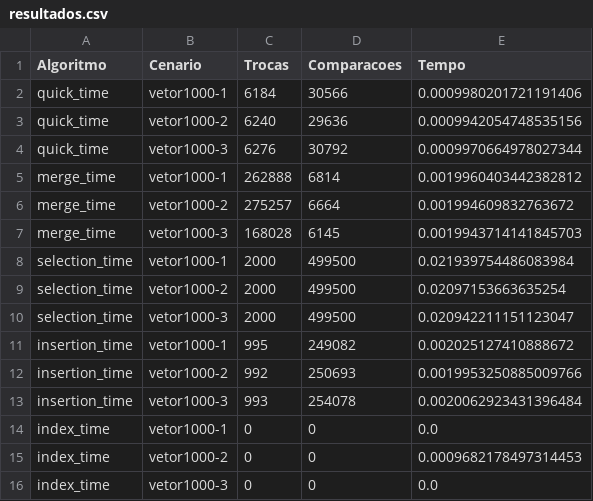
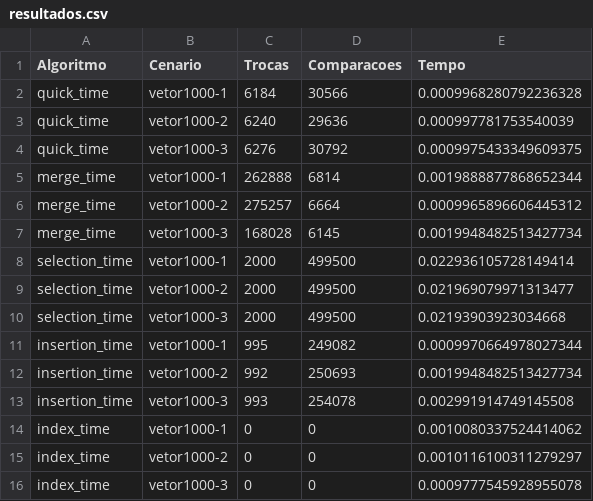
Before and after one commit to djudju12/aulas, a CSV file: fabrica-software/algoritmos-performance/src/resultados.csv, drawn as a sheet.

```diff
--- a/fabrica-software/algoritmos-performance/src/resultados.csv
+++ b/fabrica-software/algoritmos-performance/src/resultados.csv
@@ -1,16 +1,16 @@
 Algoritmo|Cenario|Trocas|Comparacoes|Tempo
-quick_time|vetor1000-1|6184|30566|0.0009980201721191406
-quick_time|vetor1000-2|6240|29636|0.0009942054748535156
-quick_time|vetor1000-3|6276|30792|0.0009970664978027344
-merge_time|vetor1000-1|262888|6814|0.0019960403442382812
-merge_time|vetor1000-2|275257|6664|0.001994609832763672
-merge_time|vetor1000-3|168028|6145|0.0019943714141845703
-selection_time|vetor1000-1|2000|499500|0.021939754486083984
-selection_time|vetor1000-2|2000|499500|0.02097153663635254
-selection_time|vetor1000-3|2000|499500|0.020942211151123047
-insertion_time|vetor1000-1|995|249082|0.002025127410888672
-insertion_time|vetor1000-2|992|250693|0.0019953250885009766
-insertion_time|vetor1000-3|993|254078|0.0020062923431396484
-index_time|vetor1000-1|0|0|0.0
-index_time|vetor1000-2|0|0|0.0009682178497314453
-index_time|vetor1000-3|0|0|0.0
+quick_time|vetor1000-1|6184|30566|0.0009968280792236328
+quick_time|vetor1000-2|6240|29636|0.000997781753540039
+quick_time|vetor1000-3|6276|30792|0.0009975433349609375
+merge_time|vetor1000-1|262888|6814|0.0019888877868652344
+merge_time|vetor1000-2|275257|6664|0.0009965896606445312
+merge_time|vetor1000-3|168028|6145|0.0019948482513427734
+selection_time|vetor1000-1|2000|499500|0.022936105728149414
+selection_time|vetor1000-2|2000|499500|0.021969079971313477
+selection_time|vetor1000-3|2000|499500|0.02193903923034668
+insertion_time|vetor1000-1|995|249082|0.0009970664978027344
+insertion_time|vetor1000-2|992|250693|0.0019948482513427734
+insertion_time|vetor1000-3|993|254078|0.002991914749145508
+index_time|vetor1000-1|0|0|0.0010080337524414062
+index_time|vetor1000-2|0|0|0.0010116100311279297
+index_time|vetor1000-3|0|0|0.0009777545928955078
```
Also changed, not shown: 2 other files.
